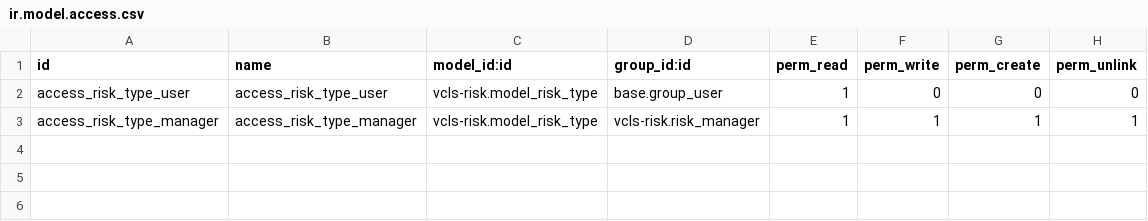
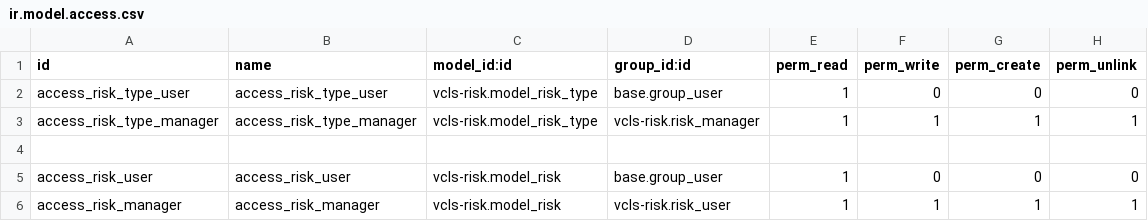
Before and after one commit to suningwz/odoo-vcls-module, a CSV file: vcls-risk/security/ir.model.access.csv, drawn as a sheet; the diff names each change by its address in the sheet, - before the commit and + after, or states it on an @@ line.

Commit message:
Risk mgmt implementation: part II

```diff
--- a/vcls-risk/security/ir.model.access.csv
+++ b/vcls-risk/security/ir.model.access.csv
+row 4: (empty)
+row 5: access_risk_user | access_risk_user | vcls-risk.model_risk | base.group_user | 1 | 0 | 0 | 0
+row 6: access_risk_manager | access_risk_manager | vcls-risk.model_risk | vcls-risk.risk_user | 1 | 1 | 1 | 1
```
Also changed, not shown: 2 other files.
